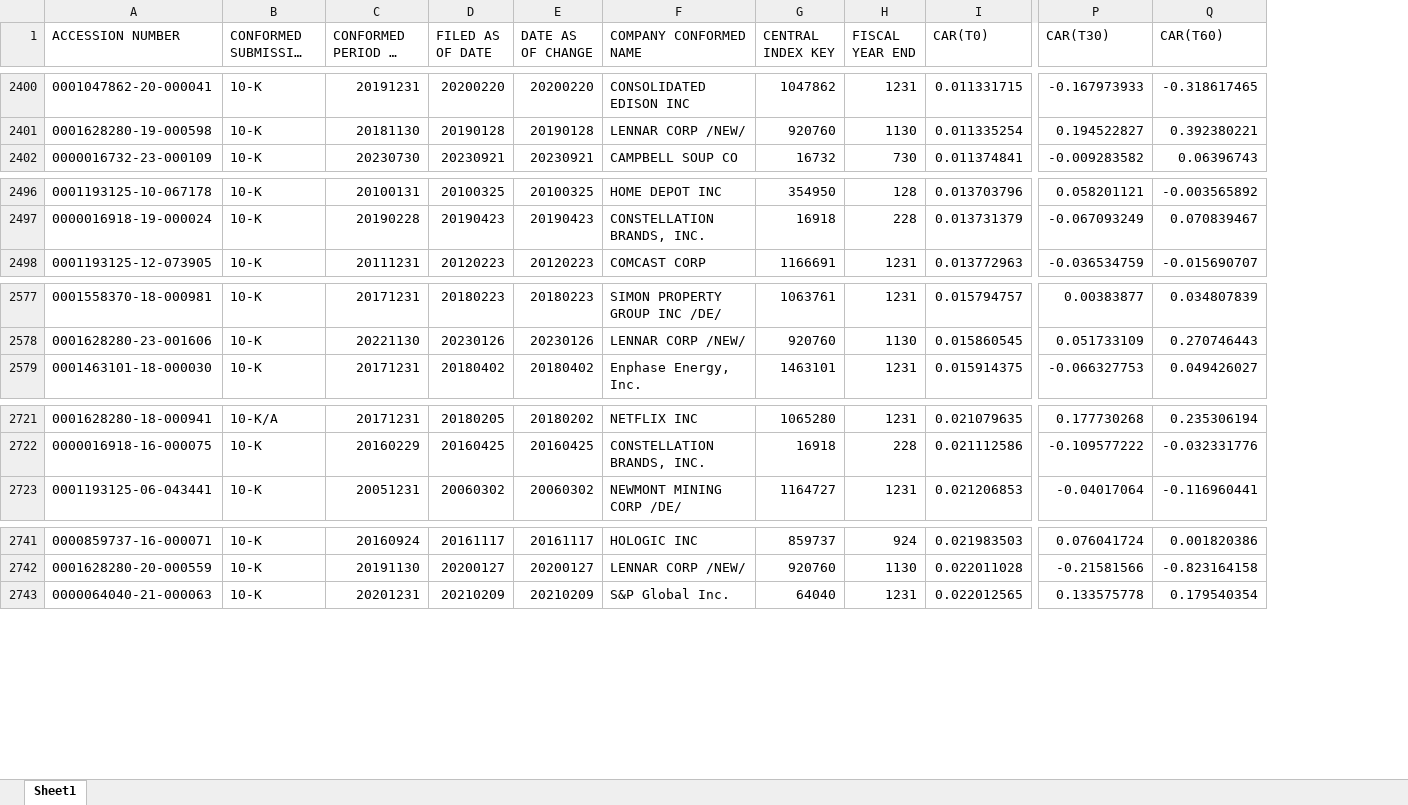
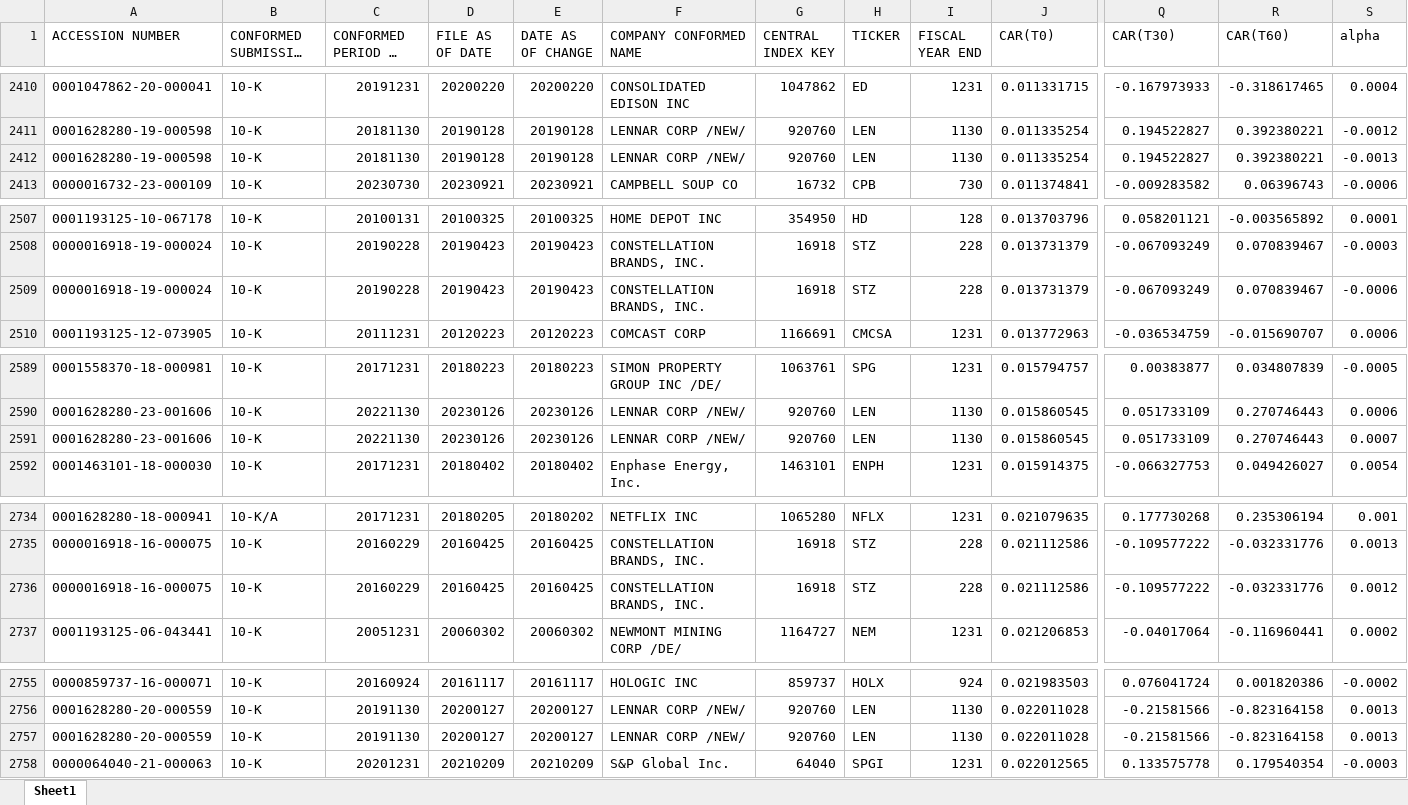
Before and after one commit to ethancn01/10ksentimentalanalysis, an Excel workbook: Abnormal_return.xlsx, sheet Sheet1, drawn as a sheet; only a part is shown, gaps mark what is left out; long unchanged cells end in …; values as stored, in another font and other column widths than the file's, no cell formats; rows hold the shown columns only; the diff covers the shown part only; the diff names each change by its address in the sheet, - before the commit and + after, or states it on an @@ line.

```diff
--- a/Abnormal_return.xlsx (sheet Sheet1)
+++ b/Abnormal_return.xlsx (sheet Sheet1)
+column H (TICKER), rows 2410-2411: ED | LEN; row 2413: CPB; rows 2507-2508: HD | STZ; row 2510: CMCSA; rows 2589-2590: SPG | LEN; row 2592: ENPH; rows 2734-2735: NFLX | STZ; row 2737: NEM; rows 2755-2756: HOLX | LEN; row 2758: SPGI
+column S (alpha), rows 2410-2411: 0.0004 | -0.0012; row 2413: -0.0006; rows 2507-2508: 0.0001 | -0.0003; row 2510: 0.0006; rows 2589-2590: -0.0005 | 0.0006; row 2592: 0.0054; rows 2734-2735: 0.001 | 0.0013; row 2737: 0.0002; rows 2755-2756: -0.0002 | 0.0013; row 2758: -0.0003
-D1: FILED AS OF DATE
+D1: FILE AS OF DATE
+row 2412: 0001628280-19-000598 | 10-K | 20181130 | 20190128 | 20190128 | LENNAR CORP /NEW/ | 920760 | LEN | 1130 | 0.011335254 | 0.194522827 | 0.392380221 | -0.0013
+row 2509: 0000016918-19-000024 | 10-K | 20190228 | 20190423 | 20190423 | CONSTELLATION BRANDS, INC. | 16918 | STZ | 228 | 0.013731379 | -0.067093249 | 0.070839467 | -0.0006
+row 2591: 0001628280-23-001606 | 10-K | 20221130 | 20230126 | 20230126 | LENNAR CORP /NEW/ | 920760 | LEN | 1130 | 0.015860545 | 0.051733109 | 0.270746443 | 0.0007
+row 2736: 0000016918-16-000075 | 10-K | 20160229 | 20160425 | 20160425 | CONSTELLATION BRANDS, INC. | 16918 | STZ | 228 | 0.021112586 | -0.109577222 | -0.032331776 | 0.0012
+row 2757: 0001628280-20-000559 | 10-K | 20191130 | 20200127 | 20200127 | LENNAR CORP /NEW/ | 920760 | LEN | 1130 | 0.022011028 | -0.21581566 | -0.823164158 | 0.0013
```
Also changed, not shown: 11 added rows elsewhere in this sheet, cell formats.
